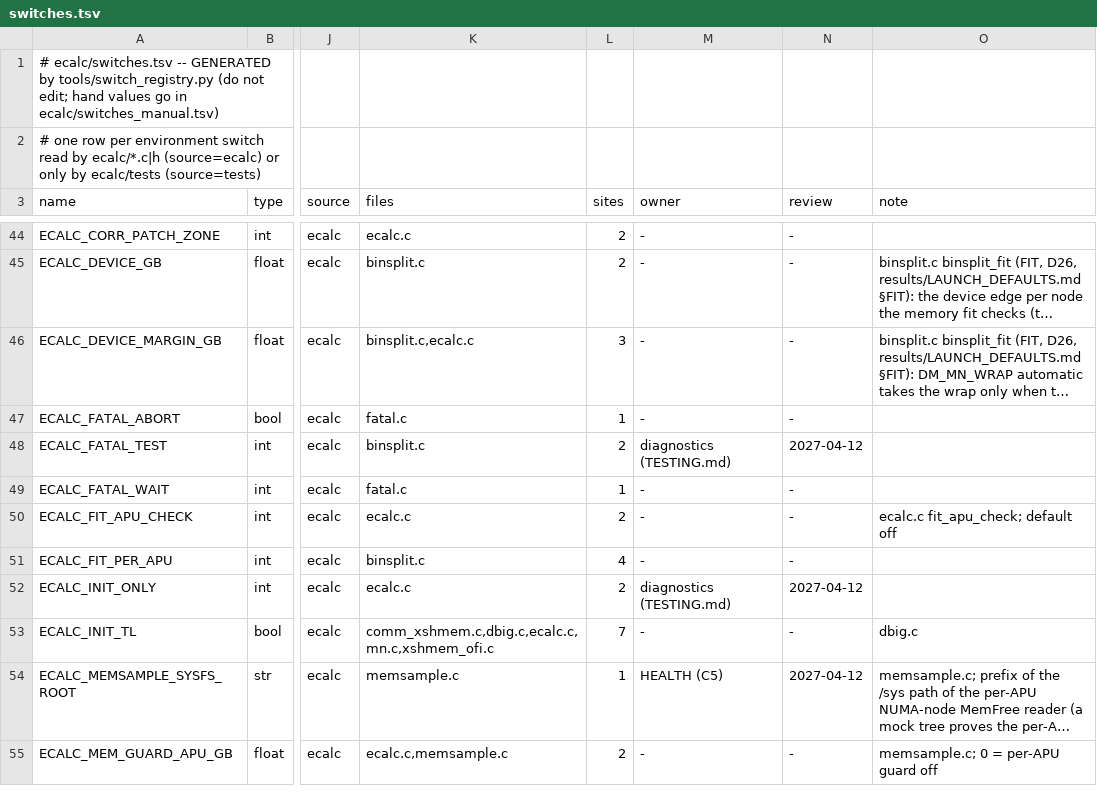
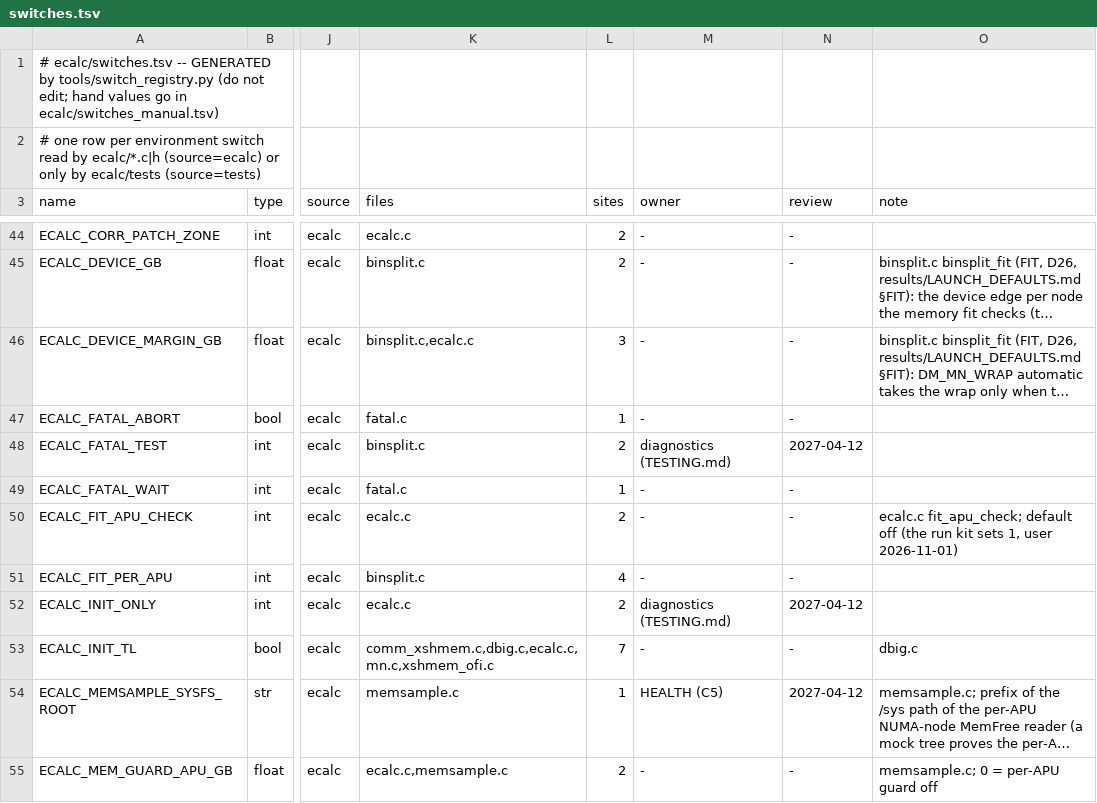
Before and after one commit to cecoppola/ntt, a TSV file: ecalc/switches.tsv, drawn as a sheet; only a part is shown, gaps mark what is left out; long unchanged cells end in …; the diff names each change by its address in the sheet, - before the commit and + after, or states it on an @@ line.

```diff
--- a/ecalc/switches.tsv
+++ b/ecalc/switches.tsv
-O50 (note): …default off
+O50 (note): …default off (the run kit sets 1, user 2026-11-01)
```
Also changed, not shown: ecalc/switches_manual.tsv, 2 other files.
